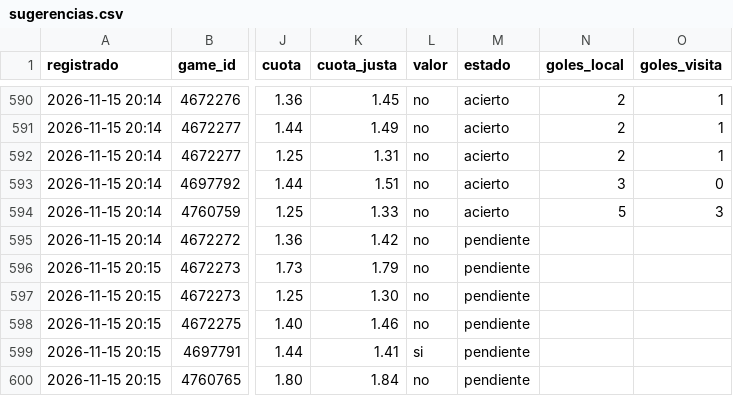
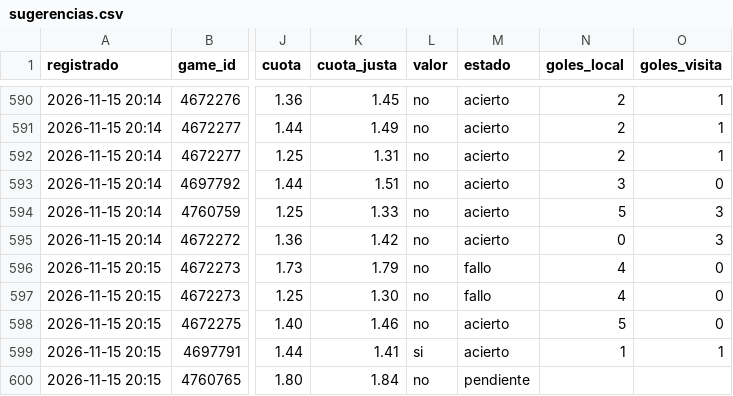
Before and after one commit to JoseVilcatoma/datazos-bot, a CSV file: data/sugerencias.csv, drawn as a sheet; only a part is shown, gaps mark what is left out; the diff names each change by its address in the sheet, - before the commit and + after, or states it on an @@ line.

Commit message:
Actualizar estado de datazos

```diff
--- a/data/sugerencias.csv
+++ b/data/sugerencias.csv
-M595 (estado): pendiente
+M595 (estado): acierto
-N595 (goles_local): (empty)
+N595 (goles_local): 0
-O595 (goles_visita): (empty)
+O595 (goles_visita): 3
-M596:M597 (estado): pendiente
+M596:M597 (estado): fallo
-N596:N597 (goles_local): (empty)
+N596:N597 (goles_local): 4
-O596:O598 (goles_visita): (empty)
+O596:O598 (goles_visita): 0
-M598:M599 (estado): pendiente
+M598:M599 (estado): acierto
-N598 (goles_local): (empty)
+N598 (goles_local): 5
-N599 (goles_local): (empty)
+N599 (goles_local): 1
-O599 (goles_visita): (empty)
+O599 (goles_visita): 1
```
Also changed, not shown: 1 other file.
